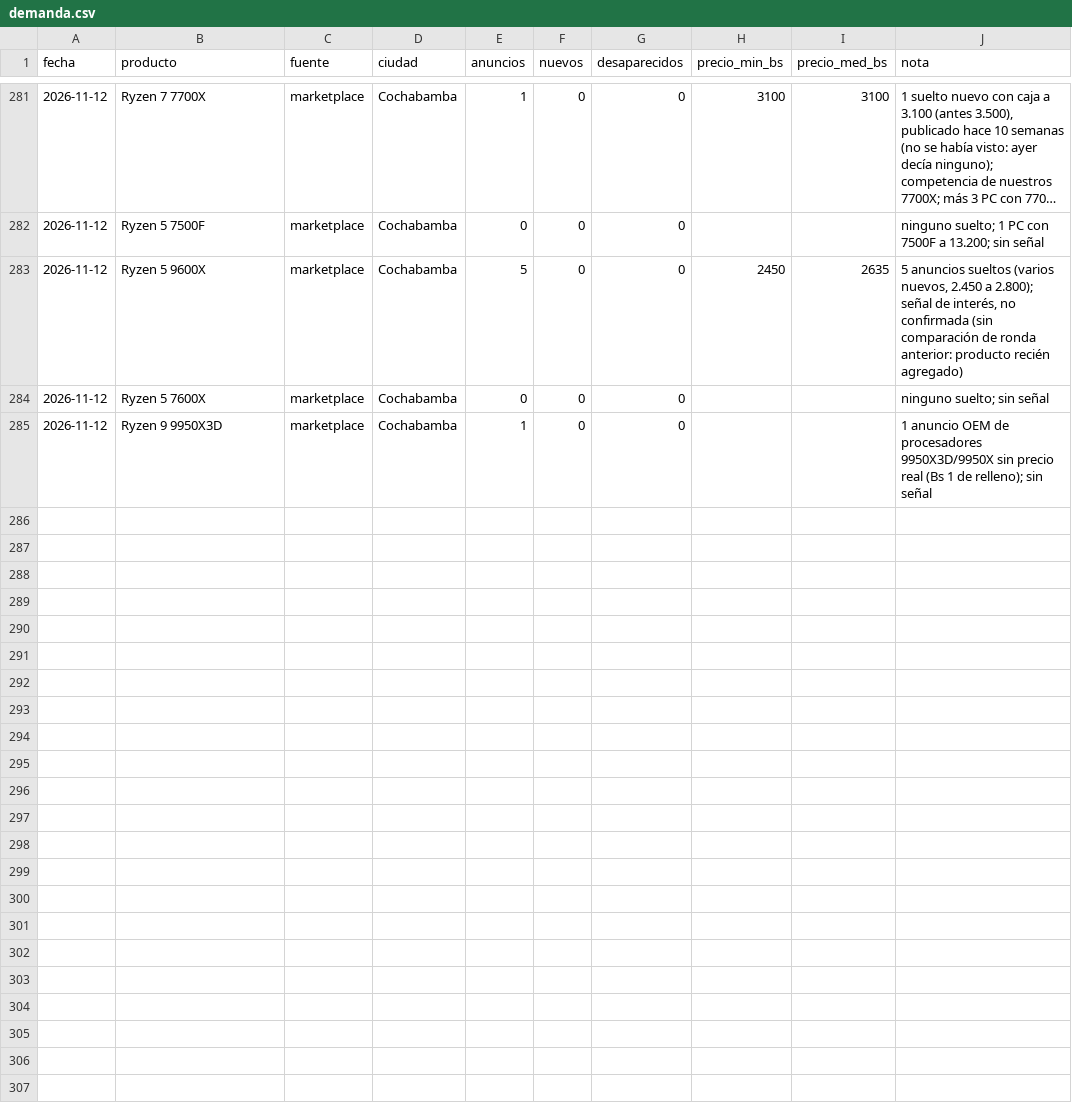
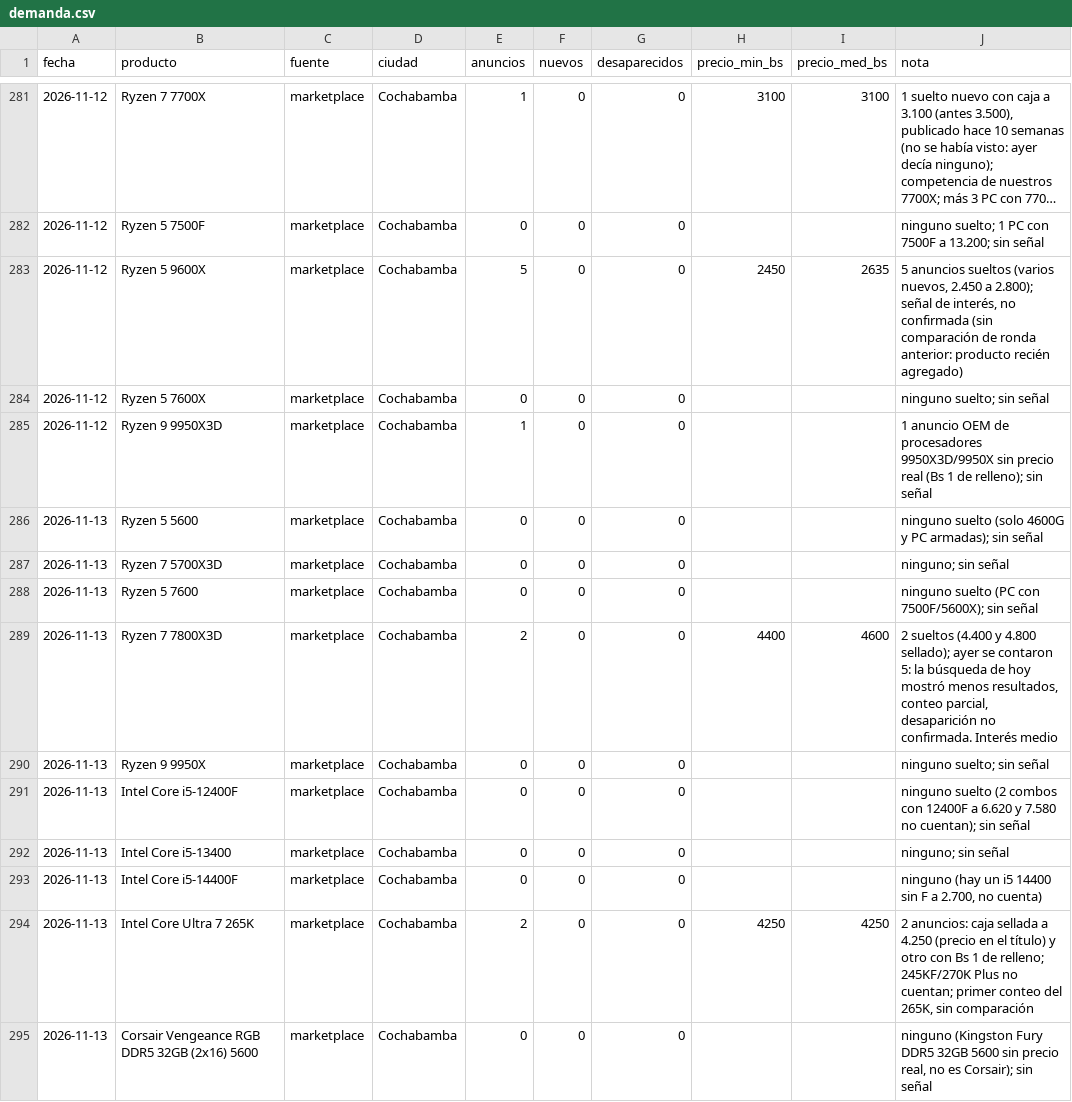
Before and after one commit to Santi491/Claude-, a CSV file: demanda.csv, drawn as a sheet; only a part is shown, gaps mark what is left out; long unchanged cells end in …; the diff covers the shown part only; the diff names each change by its address in the sheet, - before the commit and + after, or states it on an @@ line.

```diff
--- a/demanda.csv
+++ b/demanda.csv
+row 286: 2026-11-13 | Ryzen 5 5600 | marketplace | Cochabamba | 0 | 0 | 0 |  |  | ninguno suelto (solo 4600G y PC armadas); sin señal
+row 287: 2026-11-13 | Ryzen 7 5700X3D | marketplace | Cochabamba | 0 | 0 | 0 |  |  | ninguno; sin señal
+row 288: 2026-11-13 | Ryzen 5 7600 | marketplace | Cochabamba | 0 | 0 | 0 |  |  | ninguno suelto (PC con 7500F/5600X); sin señal
+row 289: 2026-11-13 | Ryzen 7 7800X3D | marketplace | Cochabamba | 2 | 0 | 0 | 4400 | 4600 | 2 sueltos (4.400 y 4.800 sellado); ayer se contaron 5: la búsqueda de hoy mostró menos resultados, conteo parcial, desaparición no confirmada. Interés medio
+row 290: 2026-11-13 | Ryzen 9 9950X | marketplace | Cochabamba | 0 | 0 | 0 |  |  | ninguno suelto; sin señal
+row 291: 2026-11-13 | Intel Core i5-12400F | marketplace | Cochabamba | 0 | 0 | 0 |  |  | ninguno suelto (2 combos con 12400F a 6.620 y 7.580 no cuentan); sin señal
+row 292: 2026-11-13 | Intel Core i5-13400 | marketplace | Cochabamba | 0 | 0 | 0 |  |  | ninguno; sin señal
+row 293: 2026-11-13 | Intel Core i5-14400F | marketplace | Cochabamba | 0 | 0 | 0 |  |  | ninguno (hay un i5 14400 sin F a 2.700, no cuenta)
+row 294: 2026-11-13 | Intel Core Ultra 7 265K | marketplace | Cochabamba | 2 | 0 | 0 | 4250 | 4250 | 2 anuncios: caja sellada a 4.250 (precio en el título) y otro con Bs 1 de relleno; 245KF/270K Plus no cuentan; primer conteo del 265K, sin comparación
+row 295: 2026-11-13 | Corsair Vengeance RGB DDR5 32GB (2x16) 5600 | marketplace | Cochabamba | 0 | 0 | 0 |  |  | ninguno (Kingston Fury DDR5 32GB 5600 sin precio real, no es Corsair); sin señal
```
Also changed, not shown: 9 added rows elsewhere in this file, actividad.csv, chat.csv, 2 other files.
